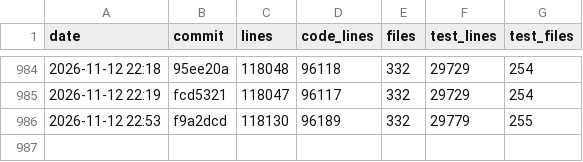
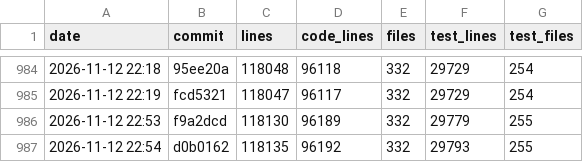
Before and after one commit to ArtafasioPippoz/ChartLibre, a CSV file: dev/appsize.csv, drawn as a sheet; only a part is shown, gaps mark what is left out.

```diff
--- a/dev/appsize.csv
+++ b/dev/appsize.csv
@@ -986 +986,2 @@ date,commit,lines,code_lines,files,test_lines,test_files
 2026-11-12 22:53,f9a2dcd,118130,96189,332,29779,255
+2026-11-12 22:54,d0b0162,118135,96192,332,29793,255
```
Also changed, not shown: 3 other files.
